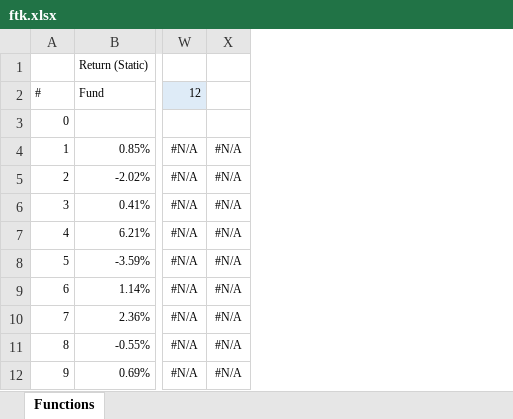
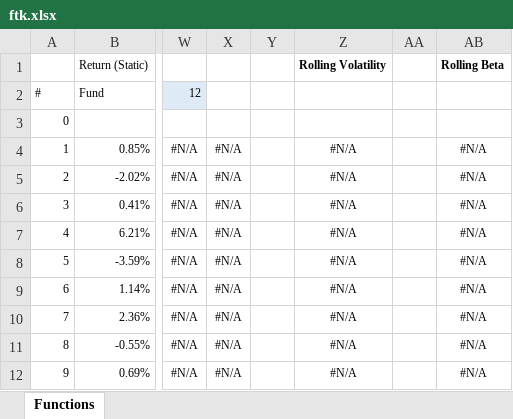
Before and after one commit to chris-kc-cheng/ftk-excel, an Excel workbook: ftk.xlsx, sheet Functions, drawn as a sheet; only a part is shown, gaps mark what is left out; values as stored, in another font and other column widths than the file's, no borders; the diff names each change by its address in the sheet, - before the commit and + after, or states it on an @@ line.

Commit message:
Added rolling beta

```diff
--- a/ftk.xlsx (sheet Functions)
+++ b/ftk.xlsx (sheet Functions)
+column Y, empty
+column Z, rows 1-12: Rolling Volatility |  |  | #N/A | #N/A | #N/A | #N/A | #N/A | #N/A | #N/A | #N/A | #N/A
+column AA, empty
+column AB, rows 1-12: Rolling Beta |  |  | #N/A | #N/A | #N/A | #N/A | #N/A | #N/A | #N/A | #N/A | #N/A
```
Also changed, not shown: 1 other file.
